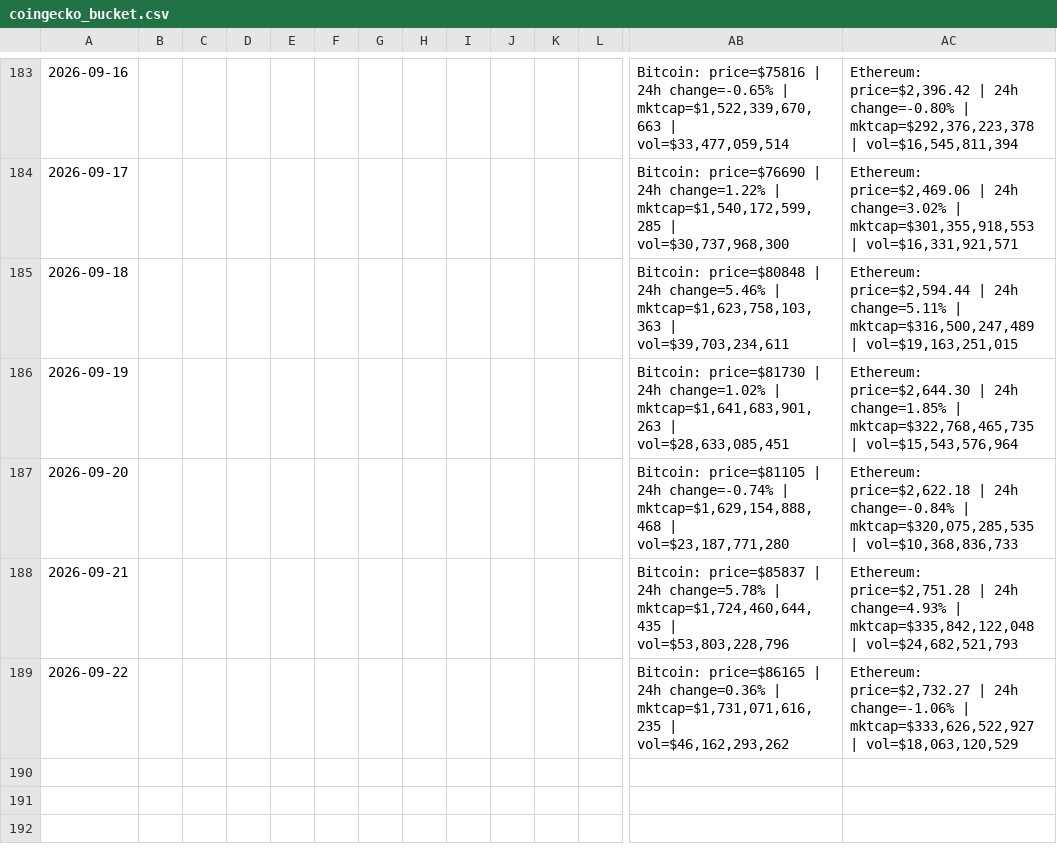
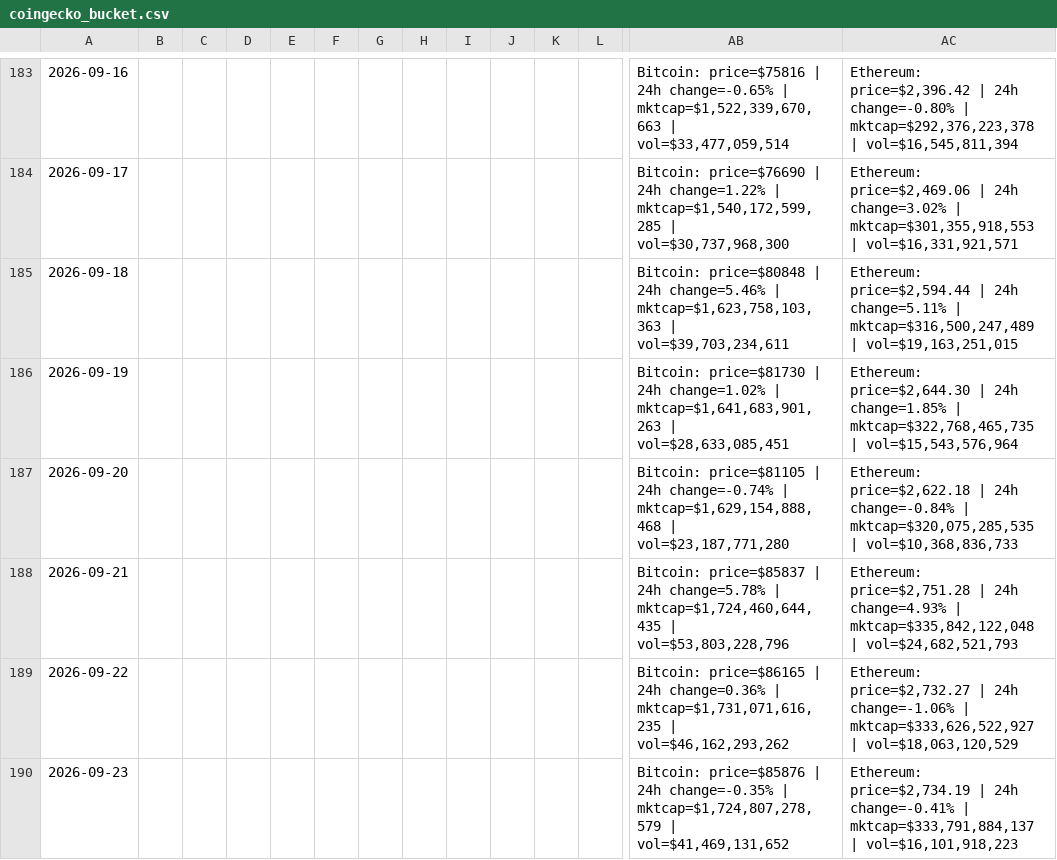
Before and after one commit to Mike7205/General_F2, a CSV file: data/coingecko_bucket.csv, drawn as a sheet; only a part is shown, gaps mark what is left out; rows hold the shown columns only; the diff names each change by its address in the sheet, - before the commit and + after, or states it on an @@ line.

```diff
--- a/data/coingecko_bucket.csv
+++ b/data/coingecko_bucket.csv
+row 190: 2026-09-23 |  |  |  |  |  |  |  |  |  |  |  | Bitcoin: price=$85876 | 24h change=-0.35% | mktcap=$1,724,807,278,579 | vol=$41,469,131,652 | Ethereum: price=$2,734.19 | 24h change=-0.41% | mktcap=$333,791,884,137 | vol=$16,101,918,223
```
Also changed, not shown: data/alpha_vantage_bucket.csv, data/eodhd_bucket.csv, 4 other files.
